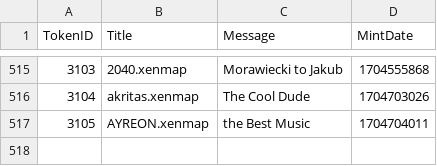
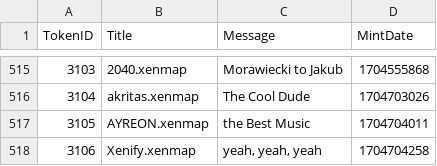
Before and after one commit to TreeCityWes/xenmap-stats, a CSV file: xenmaps_messages.csv, drawn as a sheet; only a part is shown, gaps mark what is left out; the diff names each change by its address in the sheet, - before the commit and + after, or states it on an @@ line.

```diff
--- a/xenmaps_messages.csv
+++ b/xenmaps_messages.csv
+row 518: 3106 | Xenify.xenmap | yeah, yeah, yeah | 1704704258
```
Also changed, not shown: 1 other file.
